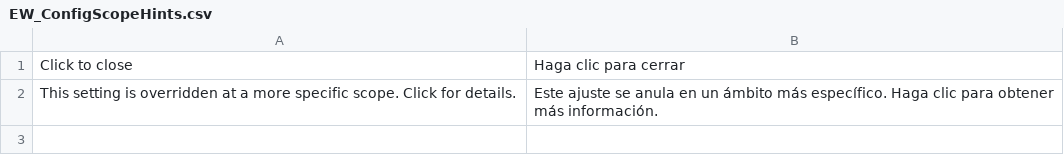
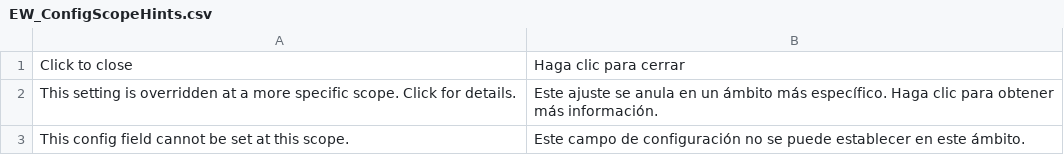
Before and after one commit to ericthehacker/magento-configscopehints, a CSV file: app/locale/es_ES/EW_ConfigScopeHints.csv, drawn as a sheet; the diff names each change by its address in the sheet, - before the commit and + after, or states it on an @@ line.

Commit message:
Initial support for not-visible-at-this-scope hints

```diff
--- a/app/locale/es_ES/EW_ConfigScopeHints.csv
+++ b/app/locale/es_ES/EW_ConfigScopeHints.csv
+row 3: This config field cannot be set at this scope. | Este campo de configuración no se puede establecer en este ámbito.
```
Also changed, not shown: 3 other files.
